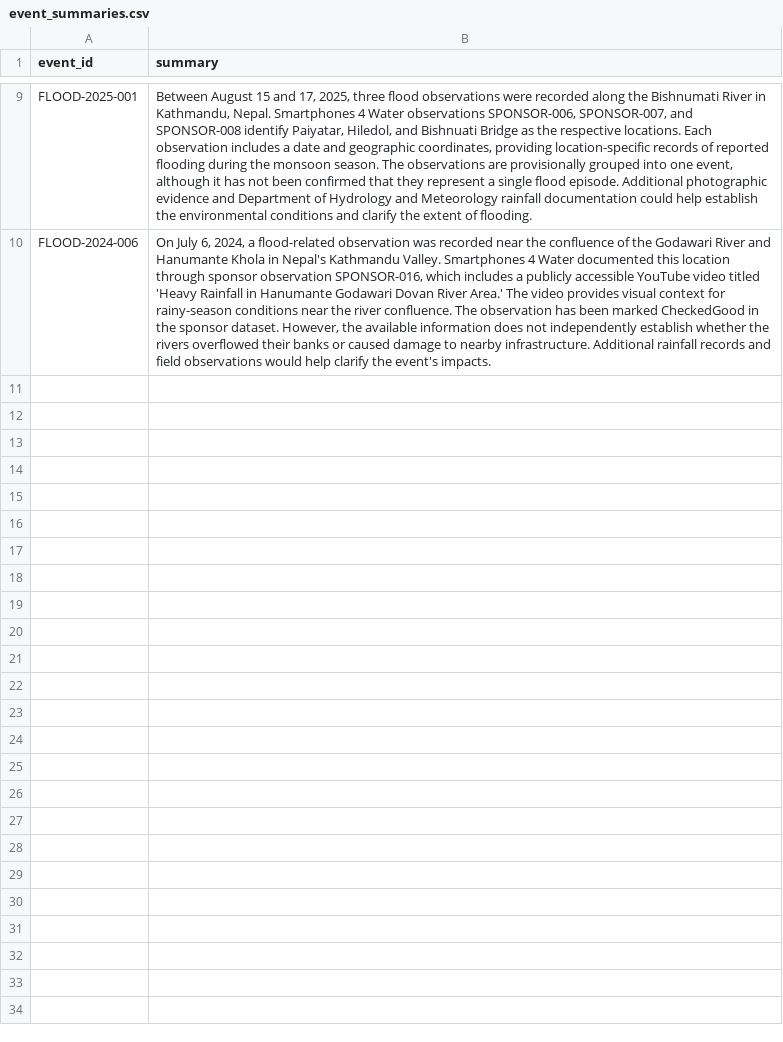
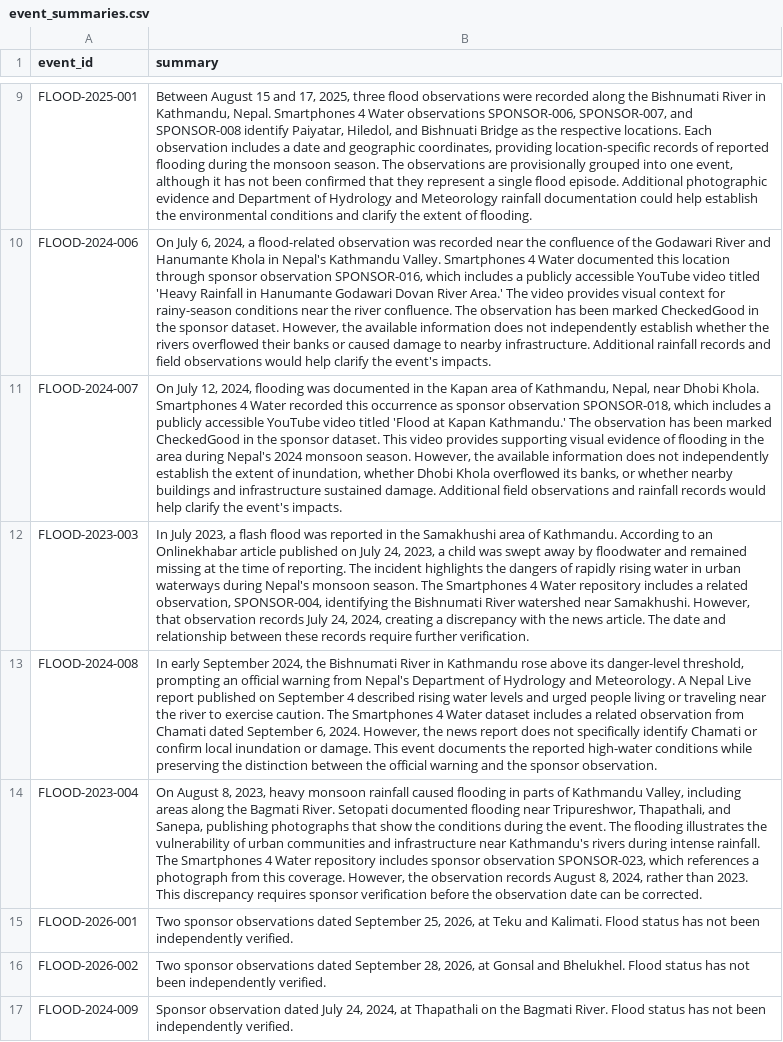
Before and after one commit to rslezas/S4W-Data-Cleaner, a CSV file: flood_repository_2/data/event_summaries.csv, drawn as a sheet; only a part is shown, gaps mark what is left out; the diff names each change by its address in the sheet, - before the commit and + after, or states it on an @@ line.

```diff
--- a/flood_repository_2/data/event_summaries.csv
+++ b/flood_repository_2/data/event_summaries.csv
+row 11: FLOOD-2024-007 | On July 12, 2024, flooding was documented in the Kapan area of Kathmandu, Nepal, near Dhobi Khola. Smartphones 4 Water recorded this occurrence as sponsor observation SPONSOR-018, which includes a publicly accessible YouTube video titled 'Flood at Kapan Kathmandu.' The observation has been marked CheckedGood in the sponsor dataset. This video provides supporting visual evidence of flooding in the area during Nepal's 2024 monsoon season. However, the available information does not independently establish the extent of inundation, whether Dhobi Khola overflowed its banks, or whether nearby buildings and infrastructure sustained damage. Additional field observations and rainfall records would help clarify the event's impacts.
+row 12: FLOOD-2023-003 | In July 2023, a flash flood was reported in the Samakhushi area of Kathmandu. According to an Onlinekhabar article published on July 24, 2023, a child was swept away by floodwater and remained missing at the time of reporting. The incident highlights the dangers of rapidly rising water in urban waterways during Nepal's monsoon season. The Smartphones 4 Water repository includes a related observation, SPONSOR-004, identifying the Bishnumati River watershed near Samakhushi. However, that observation records July 24, 2024, creating a discrepancy with the news article. The date and relationship between these records require further verification.
+row 13: FLOOD-2024-008 | In early September 2024, the Bishnumati River in Kathmandu rose above its danger-level threshold, prompting an official warning from Nepal's Department of Hydrology and Meteorology. A Nepal Live report published on September 4 described rising water levels and urged people living or traveling near the river to exercise caution. The Smartphones 4 Water dataset includes a related observation from Chamati dated September 6, 2024. However, the news report does not specifically identify Chamati or confirm local inundation or damage. This event documents the reported high-water conditions while preserving the distinction between the official warning and the sponsor observation.
+row 14: FLOOD-2023-004 | On August 8, 2023, heavy monsoon rainfall caused flooding in parts of Kathmandu Valley, including areas along the Bagmati River. Setopati documented flooding near Tripureshwor, Thapathali, and Sanepa, publishing photographs that show the conditions during the event. The flooding illustrates the vulnerability of urban communities and infrastructure near Kathmandu's rivers during intense rainfall. The Smartphones 4 Water repository includes sponsor observation SPONSOR-023, which references a photograph from this coverage. However, the observation records August 8, 2024, rather than 2023. This discrepancy requires sponsor verification before the observation date can be corrected.
+row 15: FLOOD-2026-001 | Two sponsor observations dated September 25, 2026, at Teku and Kalimati. Flood status has not been independently verified.
+row 16: FLOOD-2026-002 | Two sponsor observations dated September 28, 2026, at Gonsal and Bhelukhel. Flood status has not been independently verified.
+row 17: FLOOD-2024-009 | Sponsor observation dated July 24, 2024, at Thapathali on the Bagmati River. Flood status has not been independently verified.
```
Also changed, not shown: flood_repository_2/data/events.csv, 5 other files.
